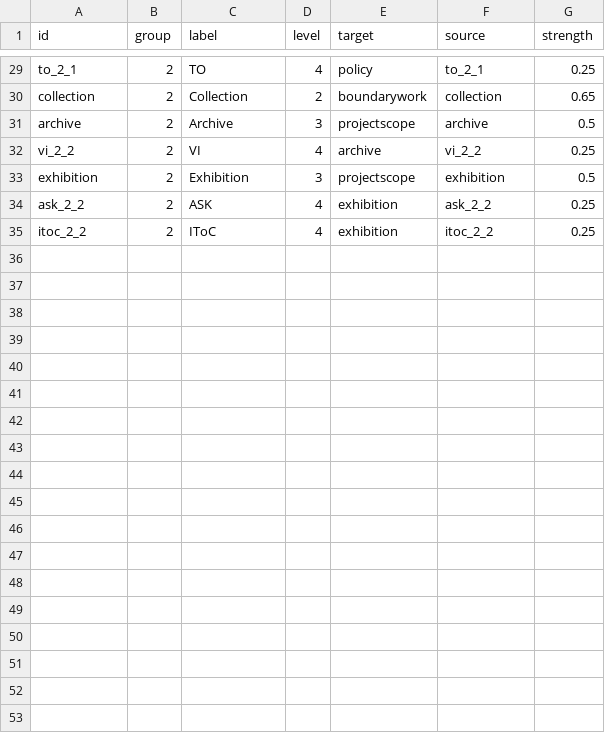
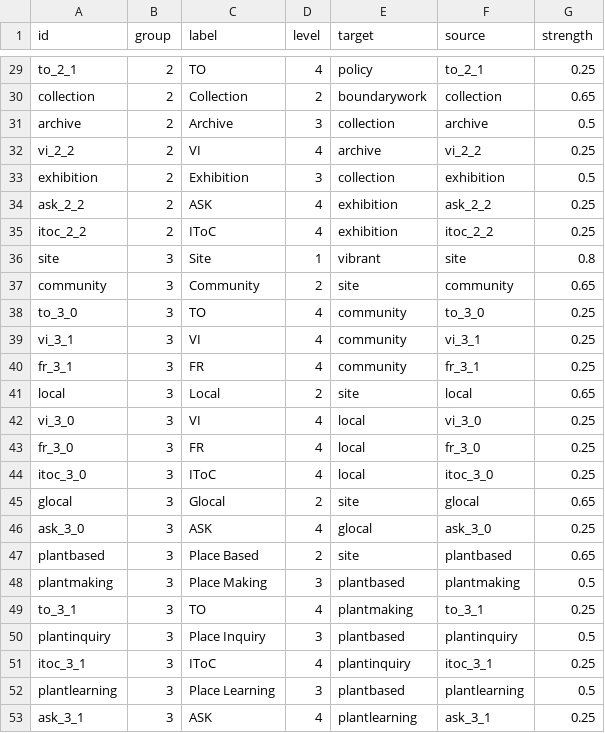
Before and after one commit to nehakumari2307/GW-POC, a CSV file: csv_data/node_data.csv, drawn as a sheet; only a part is shown, gaps mark what is left out.

Commit message:
Add files via upload

```diff
--- a/csv_data/node_data.csv
+++ b/csv_data/node_data.csv
@@ -30,6 +30,24 @@ to_2_1,2,TO,4,policy,to_2_1,0.25
 collection,2,Collection,2,boundarywork,collection,0.65
-archive,2,Archive,3,projectscope,archive,0.5
+archive,2,Archive,3,collection,archive,0.5
 vi_2_2,2,VI,4,archive,vi_2_2,0.25
-exhibition,2,Exhibition,3,projectscope,exhibition,0.5
+exhibition,2,Exhibition,3,collection,exhibition,0.5
 ask_2_2,2,ASK,4,exhibition,ask_2_2,0.25
 itoc_2_2,2,IToC,4,exhibition,itoc_2_2,0.25
+site,3,Site,1,vibrant,site,0.8
+community,3,Community,2,site,community,0.65
+to_3_0,3,TO,4,community,to_3_0,0.25
+vi_3_1,3,VI,4,community,vi_3_1,0.25
+fr_3_1,3,FR,4,community,fr_3_1,0.25
+local,3,Local,2,site,local,0.65
+vi_3_0,3,VI,4,local,vi_3_0,0.25
+fr_3_0,3,FR,4,local,fr_3_0,0.25
+itoc_3_0,3,IToC,4,local,itoc_3_0,0.25
+glocal,3,Glocal,2,site,glocal,0.65
+ask_3_0,3,ASK,4,glocal,ask_3_0,0.25
+plantbased,3,Place Based,2,site,plantbased,0.65
+plantmaking,3,Place Making,3,plantbased,plantmaking,0.5
+to_3_1,3,TO,4,plantmaking,to_3_1,0.25
+plantinquiry,3,Place Inquiry,3,plantbased,plantinquiry,0.5
+itoc_3_1,3,IToC,4,plantinquiry,itoc_3_1,0.25
+plantlearning,3,Place Learning,3,plantbased,plantlearning,0.5
+ask_3_1,3,ASK,4,plantlearning,ask_3_1,0.25
```
